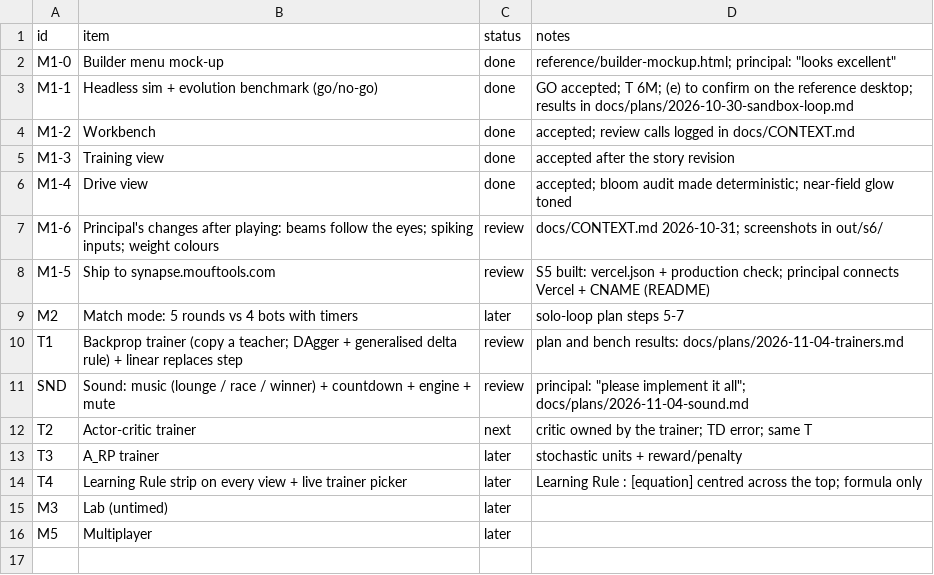
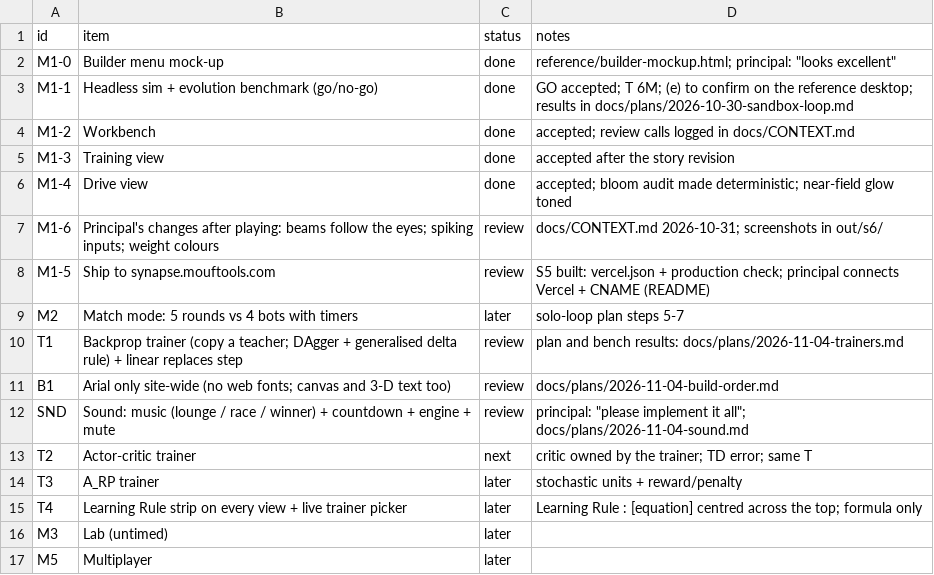
Before and after one commit to alexmouf-work/mouftools-synapse, a CSV file: docs/ROADMAP.csv, drawn as a sheet; the diff names each change by its address in the sheet, - before the commit and + after, or states it on an @@ line.

Commit message:
Arial only: no web fonts anywhere, canvas and 3-D text included
- Drop the @fontsource packages (Atkinson Hyperlegible, IBM Plex Mono, Chakra Petch) and their imports.
- One font stack, Arial, Helvetica, sans-serif, weights 400 and 700, no italics: CSS, SVG text on the
  workbench, canvas text in the brain panel and the fitness graph, the stadium's banners and gate signs.
- Tabular figures where numbers change (meter, costs, panels); the bench's path SVGs use Arial too.
- Docs: ARCHITECTURE (one font; no font files in the build), ROADMAP row.

```diff
--- a/docs/ROADMAP.csv
+++ b/docs/ROADMAP.csv
+row 11: B1 | Arial only site-wide (no web fonts; canvas and 3-D text too) | review | docs/plans/2026-11-04-build-order.md
```
Also changed, not shown: 10 other files.
